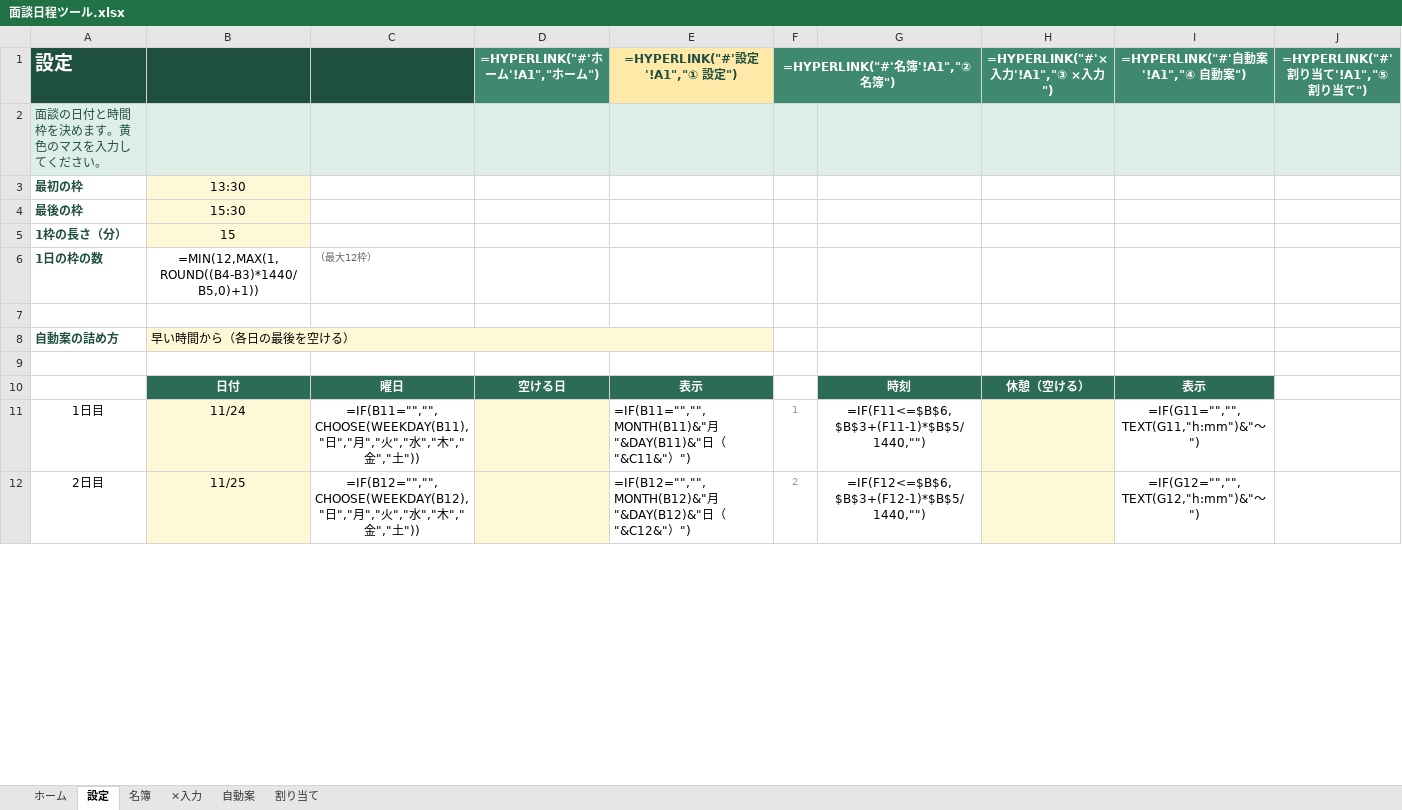
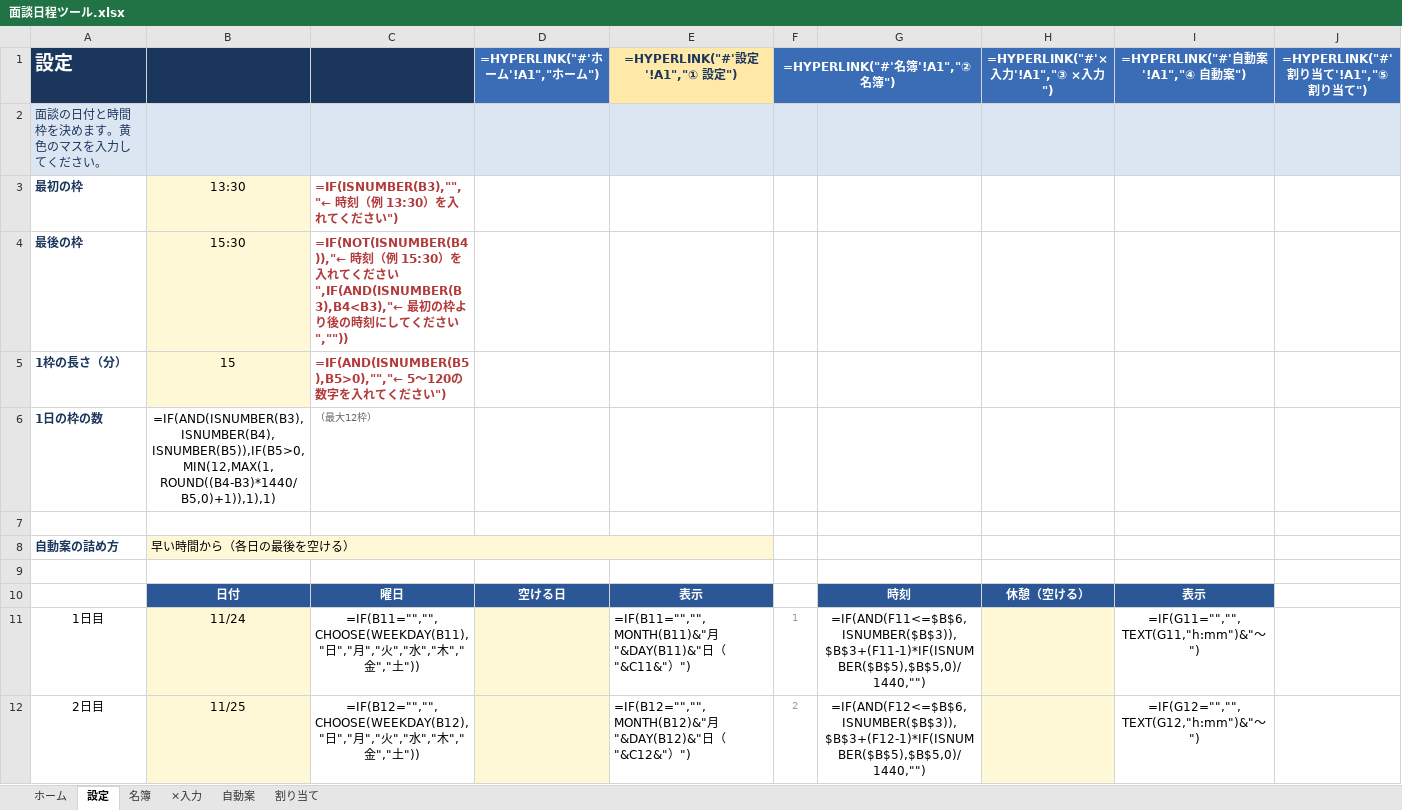
Before and after one commit to chumbasan-glitch/main, an Excel workbook: mendan-scheduler/excel/面談日程ツール.xlsx, sheet 設定, drawn as a sheet; only a part is shown; values as stored, in another font and other column widths than the file's, no borders; formulas without a stored value are shown as written; the diff covers the shown part only; the diff names each change by its address in the sheet, - before the commit and + after, or states it on an @@ line.

```diff
--- a/mendan-scheduler/excel/面談日程ツール.xlsx (sheet 設定)
+++ b/mendan-scheduler/excel/面談日程ツール.xlsx (sheet 設定)
-A1:C1 fill: #1F4F3F
+A1:C1 fill: #1B365D
-D1 fill: #3F8A6E
+D1 fill: #3A6DB5
-E1 text colour: #1F4F3F
+E1 text colour: #1B365D
-F1 fill: #3F8A6E
+F1 fill: #3A6DB5
-H1:J1 fill: #3F8A6E
+H1:J1 fill: #3A6DB5
-A2:A6 text colour: #1F4F3F
+A2:A6 text colour: #1B365D
-C3: (empty)
+C3: =IF(ISNUMBER(B3),"","← 時刻（例 13:30）を入れてください")
-C4: (empty)
+C4: =IF(NOT(ISNUMBER(B4)),"← 時刻（例 15:30）を入れてください",IF(AND(ISNUMBER(B3),B4<B3),"← 最初の枠より後の時刻にしてください",""))
-C5: (empty)
+C5: =IF(AND(ISNUMBER(B5),B5>0),"","← 5〜120の数字を入れてください")
-B6: =MIN(12,MAX(1,ROUND((B4-B3)*1440/B5,0)+1))
+B6: =IF(AND(ISNUMBER(B3),ISNUMBER(B4),ISNUMBER(B5)),IF(B5>0,MIN(12,MAX(1,ROUND((B4-B3)*1440/B5,0)+1)),1),1)
-A8 text colour: #1F4F3F
+A8 text colour: #1B365D
-B10:E10 fill: #2C6B55
+B10:E10 fill: #2B5797
-G10:I10 fill: #2C6B55
+G10:I10 fill: #2B5797
-G11: =IF(F11<=$B$6,$B$3+(F11-1)*$B$5/1440,"")
+G11: =IF(AND(F11<=$B$6,ISNUMBER($B$3)),$B$3+(F11-1)*IF(ISNUMBER($B$5),$B$5,0)/1440,"")
-G12: =IF(F12<=$B$6,$B$3+(F12-1)*$B$5/1440,"")
+G12: =IF(AND(F12<=$B$6,ISNUMBER($B$3)),$B$3+(F12-1)*IF(ISNUMBER($B$5),$B$5,0)/1440,"")
```
Also changed, not shown: 10 edited cells elsewhere in this sheet, sheet ×入力, sheet 割り当て, sheet ホーム, sheet 自動案, sheet 名簿, 1 other file.
